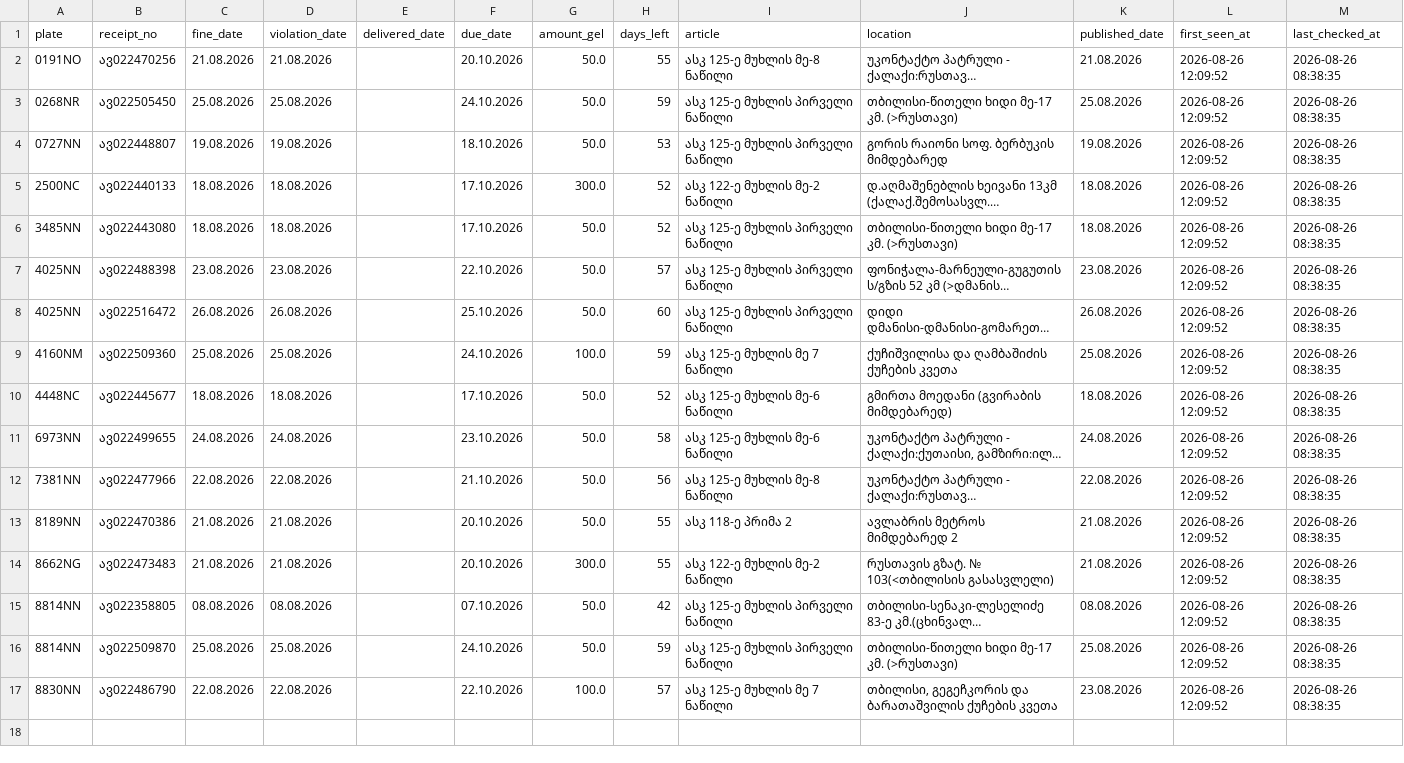
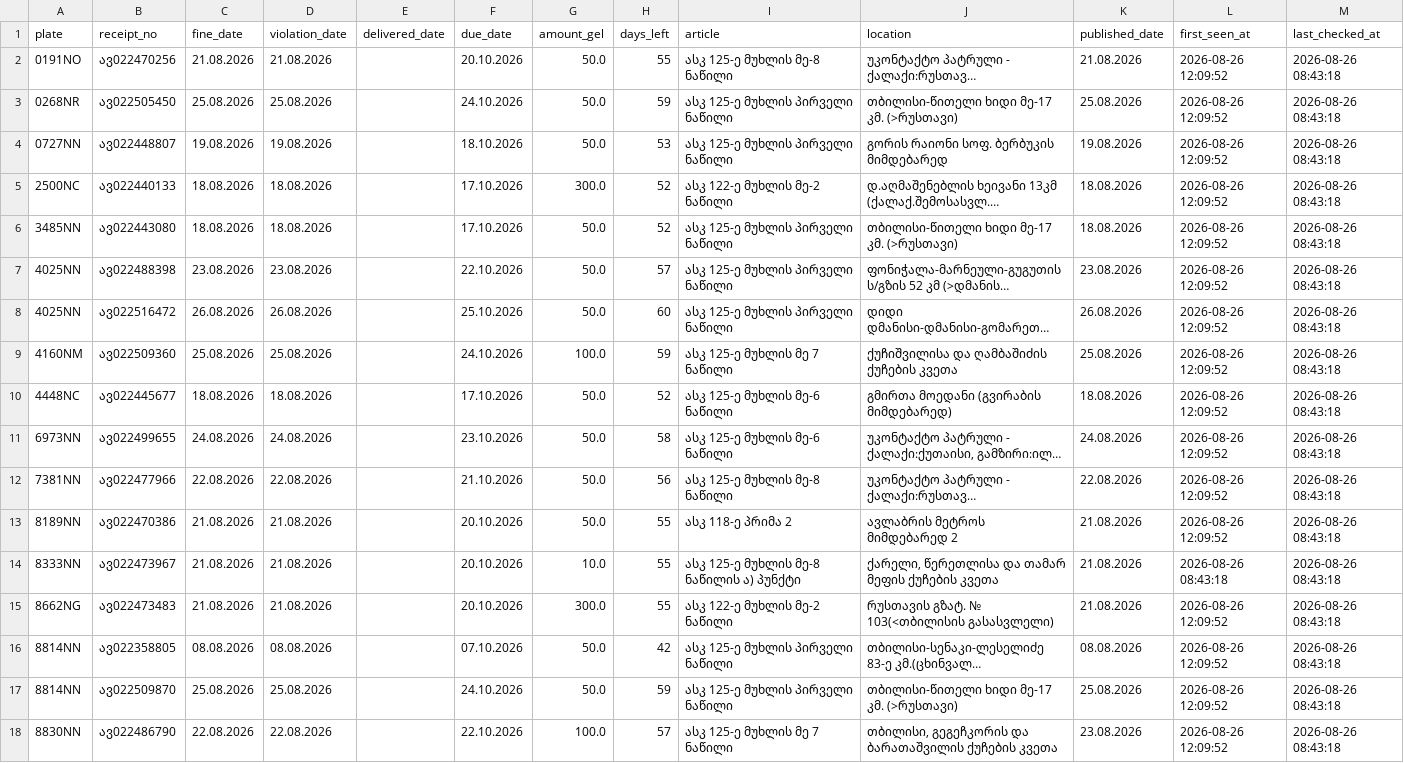
Before and after one commit to scythhe/car_fines, a CSV file: fines_ledger.csv, drawn as a sheet; long unchanged cells end in …; addresses are those after the commit; the diff names each change by its address in the sheet, - before the commit and + after, or states it on an @@ line.

```diff
--- a/fines_ledger.csv
+++ b/fines_ledger.csv
-M2:M13 (last_checked_at): 2026-08-26 08:38:35
+M2:M13 (last_checked_at): 2026-08-26 08:43:18
+row 14: 8333NN | ავ022473967 | 21.08.2026 | 21.08.2026 |  | 20.10.2026 | 10.0 | 55 | ასკ 125-ე მუხლის მე-8 ნაწილის ა) პუნქტი | ქარელი, წერეთლისა და თამარ მეფის ქუჩების კვეთა | 21.08.2026 | 2026-08-26 08:43:18 | 2026-08-26 08:43:18
-M15:M18 (last_checked_at): 2026-08-26 08:38:35
+M15:M18 (last_checked_at): 2026-08-26 08:43:18
```
